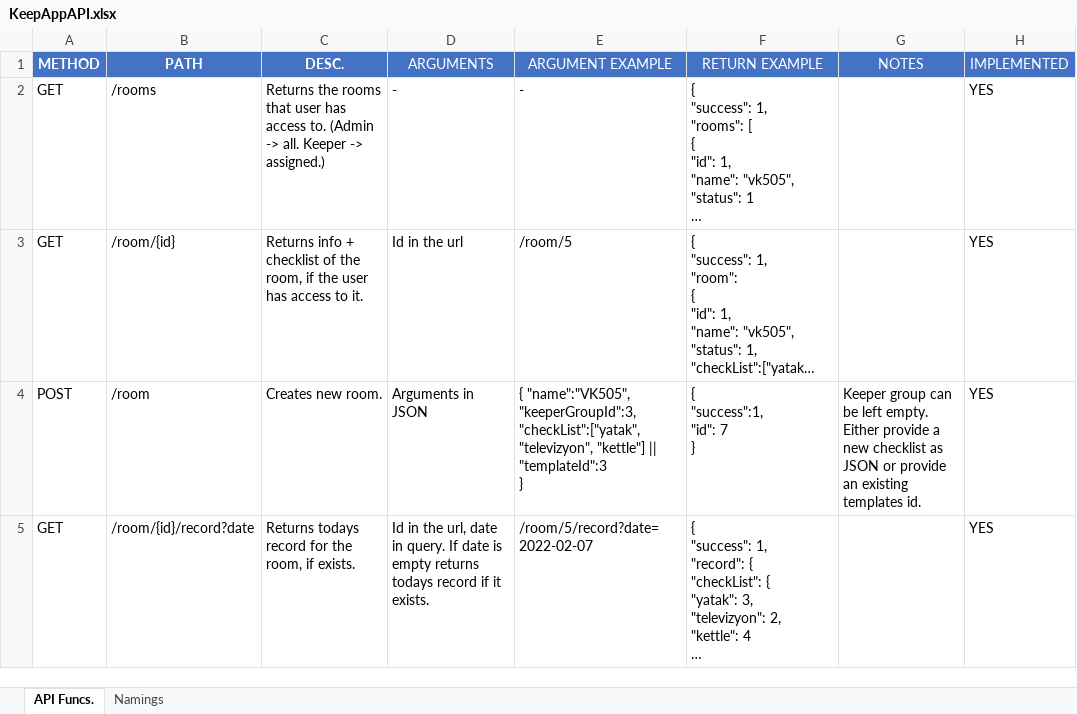
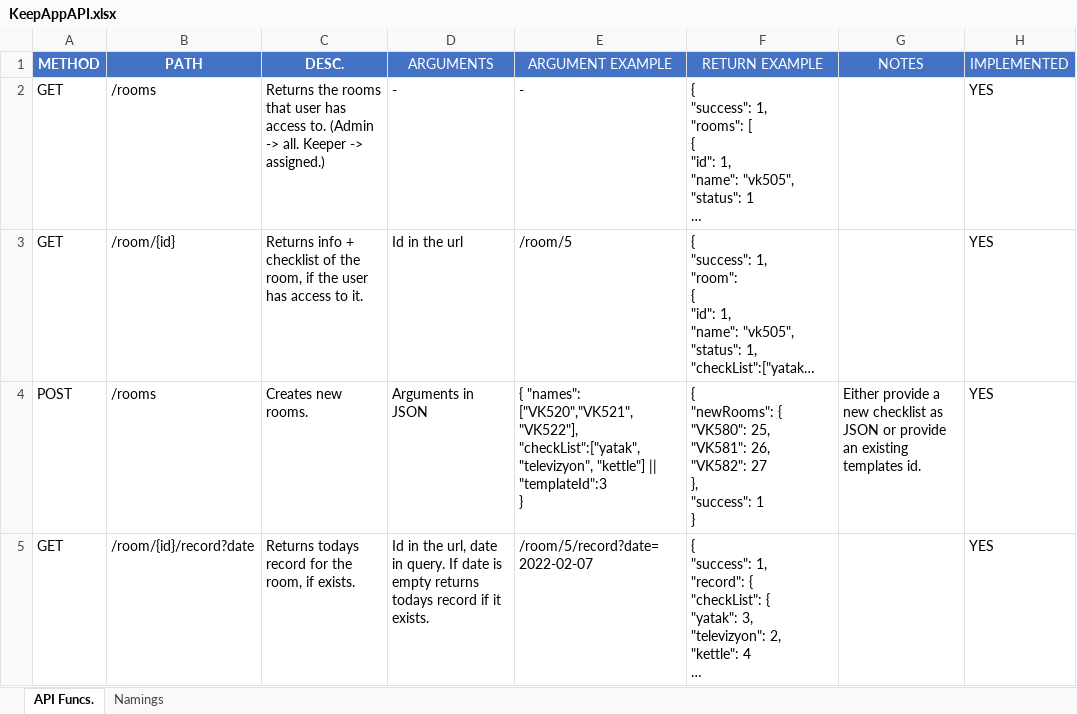
Before and after one commit to eyusufatik/keepapp-backend, an Excel workbook: API docs/KeepAppAPI.xlsx, sheet API Funcs., drawn as a sheet; only a part is shown; long unchanged cells end in …; values as stored, in another font and other column widths than the file's, no borders; ↵ is a line break in a cell; the diff covers the shown part only; the diff names each change by its address in the sheet, - before the commit and + after, or states it on an @@ line.

Commit message:
template funcs implemented.

```diff
--- a/API docs/KeepAppAPI.xlsx (sheet API Funcs.)
+++ b/API docs/KeepAppAPI.xlsx (sheet API Funcs.)
-B4 (PATH): /room
+B4 (PATH): /rooms
-C4 (DESC.): Creates new room.
+C4 (DESC.): Creates new rooms.
-E4 (ARGUMENT EXAMPLE): { "name":"VK505", ↵ "keeperGroupId":3, ↵ "checkList":["yatak", "televizyon",…
+E4 (ARGUMENT EXAMPLE): { "names": ["VK520","VK521", "VK522"], "checkList":["yatak", "televizyon",…
-F4 (RETURN EXAMPLE): { ↵ "success":1, ↵ "id": 7 ↵ }
+F4 (RETURN EXAMPLE): { ↵ "newRooms": { ↵ "VK580": 25, ↵ "VK581": 26, ↵ "VK582": 27 ↵ }, ↵ "success": 1 ↵ }
-G4 (NOTES): Keeper group can be left empty. Either provide…
+G4 (NOTES): Either provide…
```
Also changed, not shown: 4 added rows and 3 edited cells elsewhere in this sheet, 4 other files.
